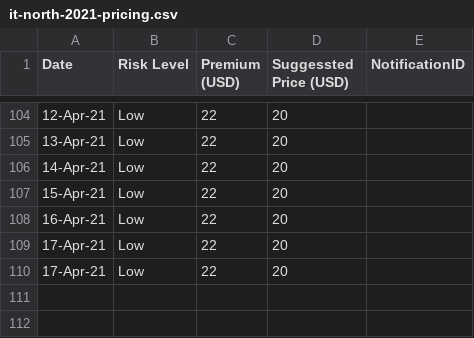
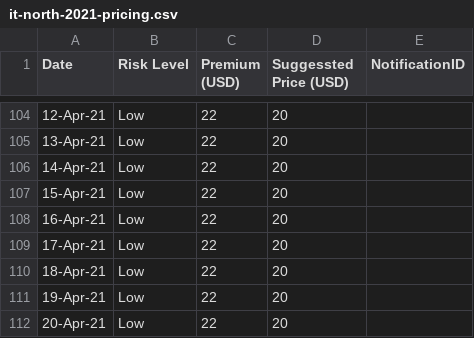
Before and after one commit to earling/it-north, a CSV file: it-north-2021-pricing.csv, drawn as a sheet; only a part is shown, gaps mark what is left out.

Commit message:
20-Apr-21 added

```diff
--- a/it-north-2021-pricing.csv
+++ b/it-north-2021-pricing.csv
@@ -109,2 +109,4 @@
 17-Apr-21,Low,22,20,
-17-Apr-21,Low,22,20,
+18-Apr-21,Low,22,20,
+19-Apr-21,Low,22,20,
+20-Apr-21,Low,22,20,
```
